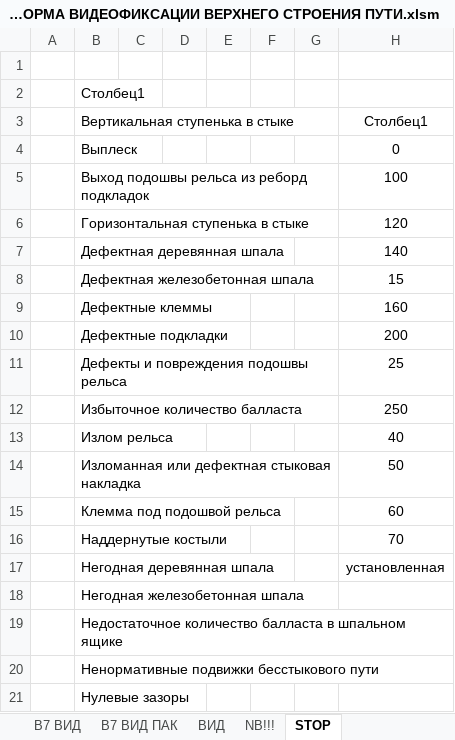
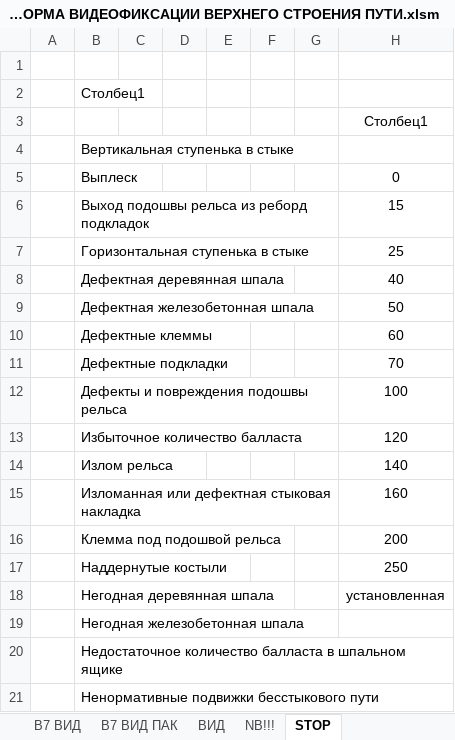
Before and after one commit to Bashakov/atape_sum_scripts, an Excel workbook: ВЫХОДНАЯ ФОРМА ВИДЕОФИКСАЦИИ ВЕРХНЕГО СТРОЕНИЯ ПУТИ.xlsm, sheet STOP, drawn as a sheet; only a part is shown; the shorter side is filled out with more unchanged rows; values as stored, in another font and other column widths than the file's, no borders; table styles not drawn; addresses are those after the commit; the diff names each change by its address in the sheet, - before the commit and + after, or states it on an @@ line.

```diff
--- a/ВЫХОДНАЯ ФОРМА ВИДЕОФИКСАЦИИ ВЕРХНЕГО СТРОЕНИЯ ПУТИ.xlsm (sheet STOP)
+++ b/ВЫХОДНАЯ ФОРМА ВИДЕОФИКСАЦИИ ВЕРХНЕГО СТРОЕНИЯ ПУТИ.xlsm (sheet STOP)
+row 3:  |  |  |  |  |  |  | Столбец1
-H4: Столбец1
+H4: (empty)
-H6: 100
+H6: 15
-H7: 120
+H7: 25
-H8: 140
+H8: 40
-H9: 15
+H9: 50
-H10: 160
+H10: 60
-H11: 200
+H11: 70
-H12: 25
+H12: 100
-H13: 250
+H13: 120
-H14: 40
+H14: 140
-H15: 50
+H15: 160
-H16: 60
+H16: 200
-H17: 70
+H17: 250
```
Also changed, not shown: sheet В7 ВИД, charts or pictures, 4 other files.
